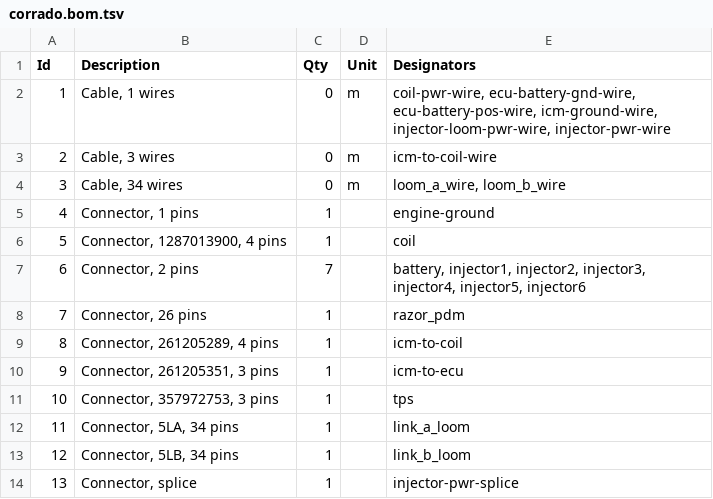
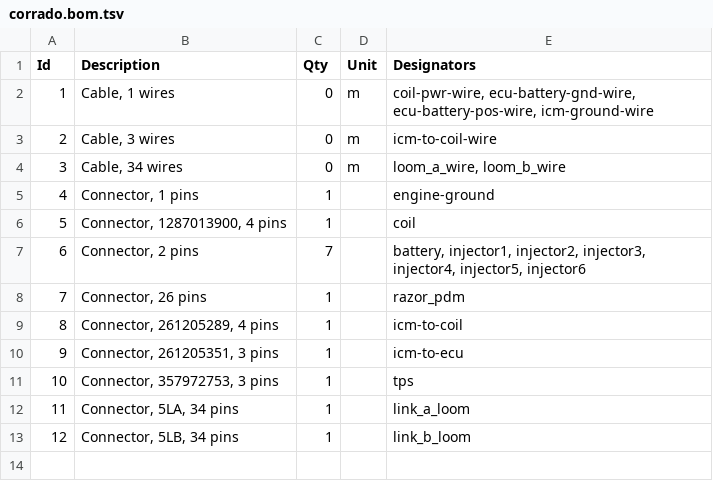
Before and after one commit to djhedges/corrado_wiring, a TSV file: corrado.bom.tsv, drawn as a sheet.

Commit message:
Drop injector power wires

```diff
--- a/corrado.bom.tsv
+++ b/corrado.bom.tsv
@@ -1,3 +1,3 @@
 Id	Description	Qty	Unit	Designators
-1	Cable, 1 wires	0	m	coil-pwr-wire, ecu-battery-gnd-wire, ecu-battery-pos-wire, icm-ground-wire, injector-loom-pwr-wire, injector-pwr-wire
+1	Cable, 1 wires	0	m	coil-pwr-wire, ecu-battery-gnd-wire, ecu-battery-pos-wire, icm-ground-wire
 2	Cable, 3 wires	0	m	icm-to-coil-wire
@@ -13,2 +13 @@ Id	Description	Qty	Unit	Designators
 12	Connector, 5LB, 34 pins	1		link_b_loom
-13	Connector, splice	1		injector-pwr-splice
```
Also changed, not shown: 5 other files.
